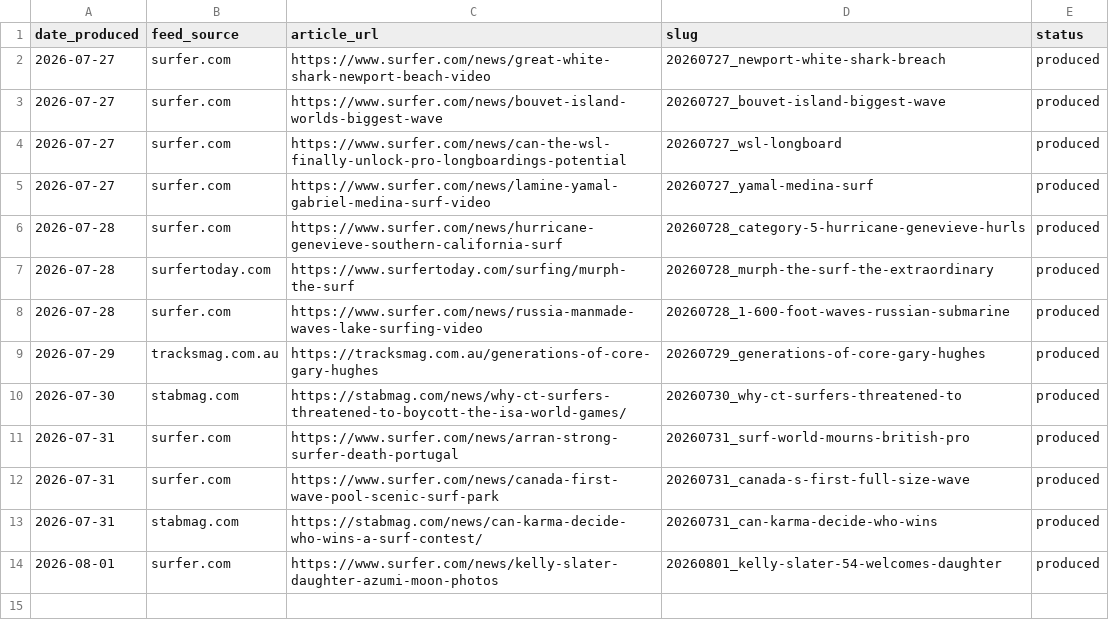
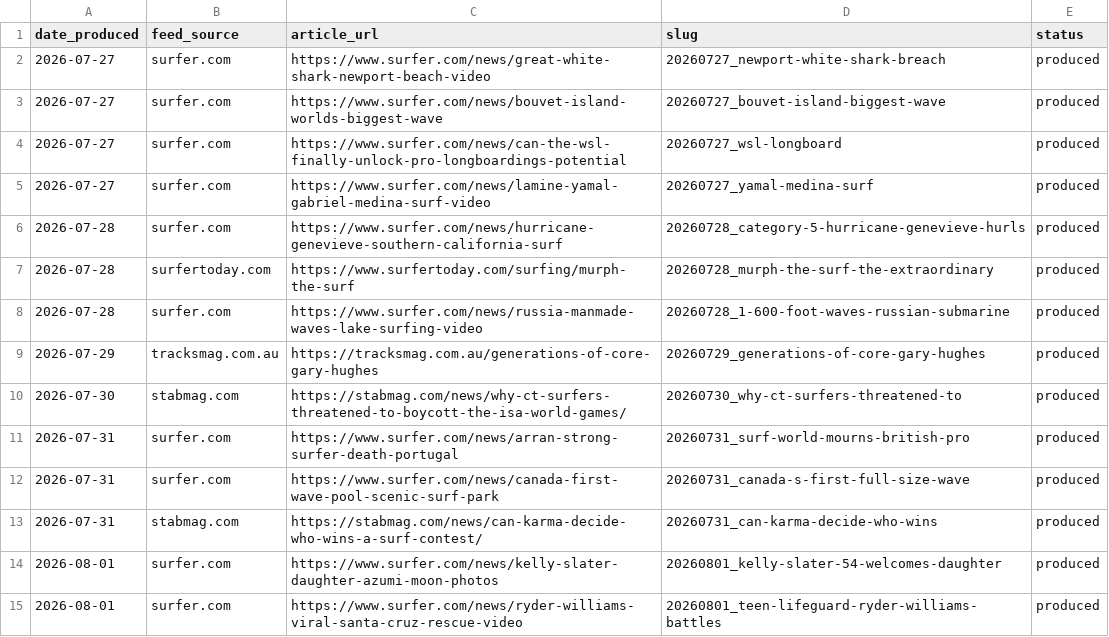
Before and after one commit to myoungah-kim/cardnews-surfing-magazine, a CSV file: output/cards/_processed_articles.csv, drawn as a sheet.

```diff
--- a/output/cards/_processed_articles.csv
+++ b/output/cards/_processed_articles.csv
@@ -14 +14,2 @@ date_produced,feed_source,article_url,slug,status
 2026-08-01,surfer.com,https://www.surfer.com/news/kelly-slater-daughter-azumi-moon-photos,20260801_kelly-slater-54-welcomes-daughter,produced
+2026-08-01,surfer.com,https://www.surfer.com/news/ryder-williams-viral-santa-cruz-rescue-video,20260801_teen-lifeguard-ryder-williams-battles,produced
```
Also changed, not shown: 1 other file.
